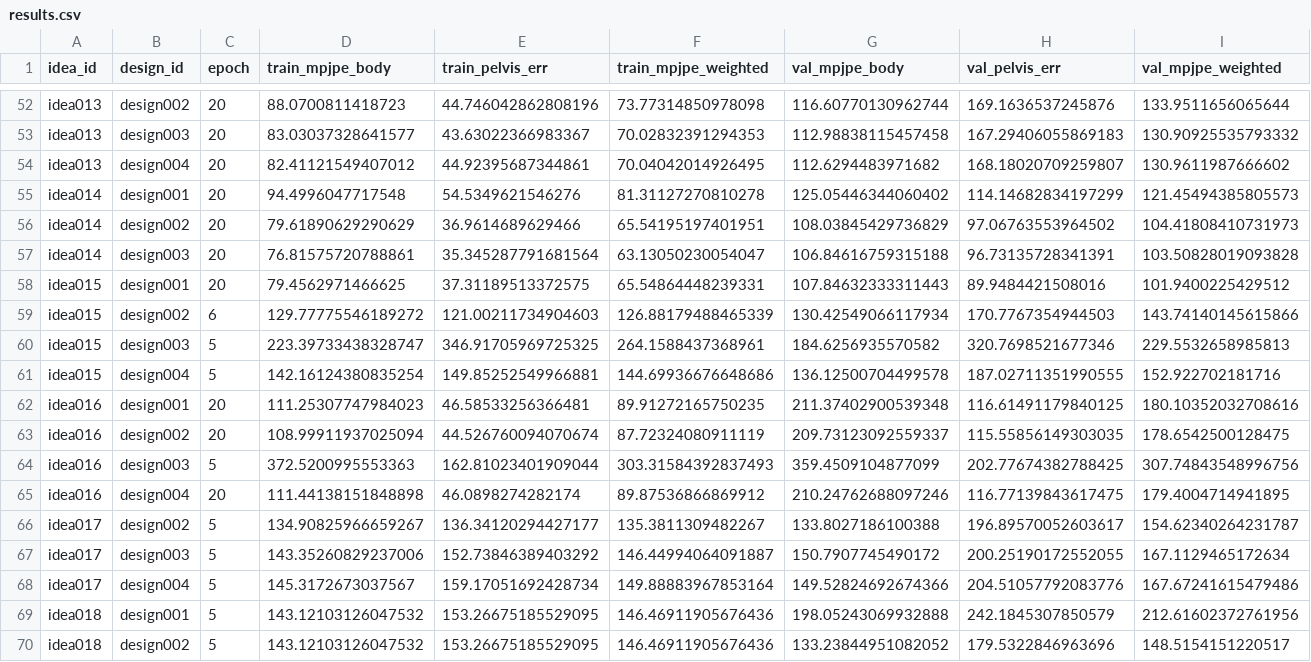
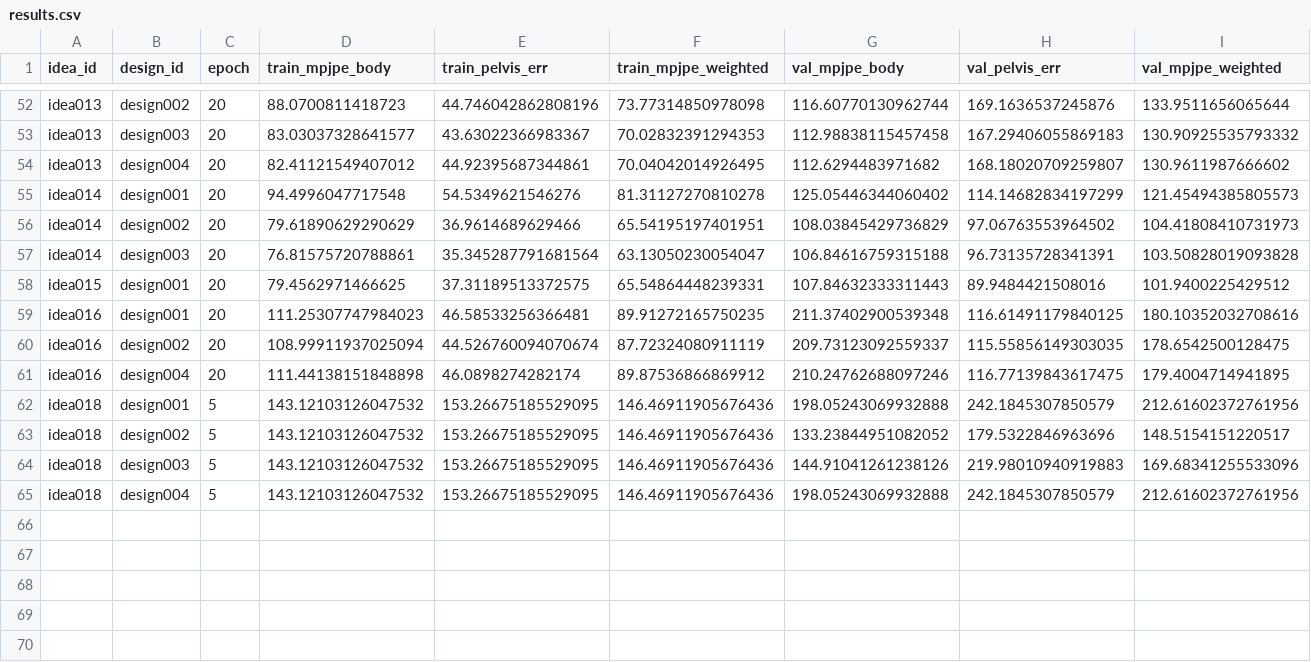
Before and after one commit to yanghangAI/autosapiens, a CSV file: results.csv, drawn as a sheet; only a part is shown, gaps mark what is left out; the shorter side is filled out with more unchanged rows.

Commit message:
Auto-commit results [2026-04-12 13:44:38 UTC]

```diff
--- a/results.csv
+++ b/results.csv
@@ -58,12 +58,5 @@ idea014,design003,20,76.81575720788861,35.345287791681564,63.13050230054047,106.
 idea015,design001,20,79.4562971466625,37.31189513372575,65.54864448239331,107.84632333311443,89.9484421508016,101.9400225429512
-idea015,design002,6,129.77775546189272,121.00211734904603,126.88179488465339,130.42549066117934,170.7767354944503,143.74140145615866
-idea015,design003,5,223.39733438328747,346.91705969725325,264.1588437368961,184.6256935570582,320.7698521677346,229.5532658985813
-idea015,design004,5,142.16124380835254,149.85252549966881,144.69936676648686,136.12500704499578,187.02711351990555,152.922702181716
 idea016,design001,20,111.25307747984023,46.58533256366481,89.91272165750235,211.37402900539348,116.61491179840125,180.10352032708616
 idea016,design002,20,108.99911937025094,44.526760094070674,87.72324080911119,209.73123092559337,115.55856149303035,178.6542500128475
-idea016,design003,5,372.5200995553363,162.81023401909044,303.31584392837493,359.4509104877099,202.77674382788425,307.74843548996756
 idea016,design004,20,111.44138151848898,46.0898274282174,89.87536866869912,210.24762688097246,116.77139843617475,179.4004714941895
-idea017,design002,5,134.90825966659267,136.34120294427177,135.3811309482267,133.8027186100388,196.89570052603617,154.62340264231787
-idea017,design003,5,143.35260829237006,152.73846389403292,146.44994064091887,150.7907745490172,200.25190172552055,167.1129465172634
-idea017,design004,5,145.3172673037567,159.17051692428734,149.88883967853164,149.52824692674366,204.51057792083776,167.67241615479486
 idea018,design001,5,143.12103126047532,153.26675185529095,146.46911905676436,198.05243069932888,242.1845307850579,212.61602372761956
```
Also changed, not shown: runs/idea015/design_overview.csv, runs/idea016/design_overview.csv, 35 other files.
